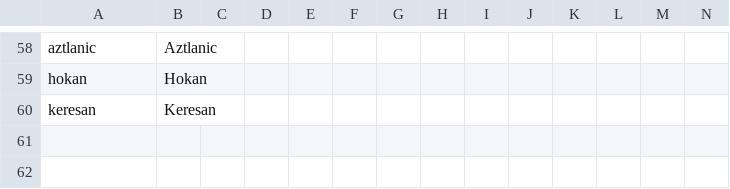
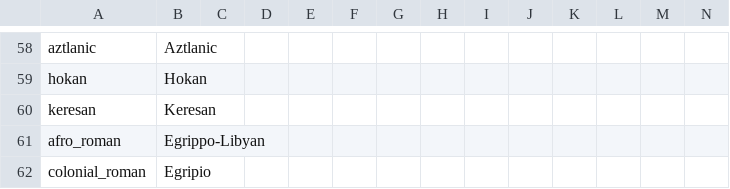
Before and after one commit to The-Question-Asker/MAW2, a CSV file: MAW2/localisation/.MAW2_Misc.csv, drawn as a sheet; only a part is shown, gaps mark what is left out.

```diff
--- a/MAW2/localisation/.MAW2_Misc.csv
+++ b/MAW2/localisation/.MAW2_Misc.csv
@@ -60 +60,3 @@ hokan;Hokan;;;;;;;;;;;;;
 keresan;Keresan;;;;;;;;;;;;;
+afro_roman;Egrippo-Libyan;;;;;;;;;;;;;
+colonial_roman;Egripio;;;;;;;;;;;;;
```
Also changed, not shown: MAW2/localisation/.MAW2_Map.csv.
